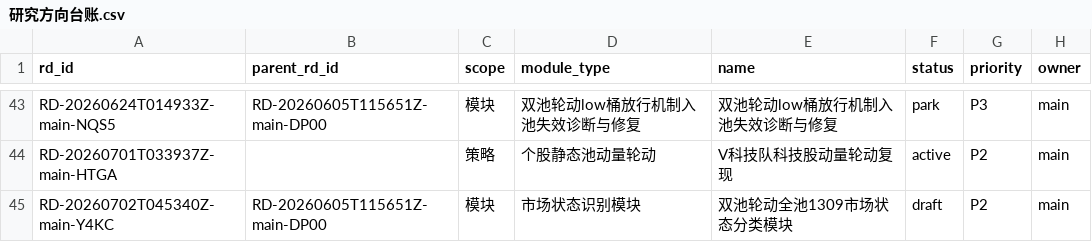
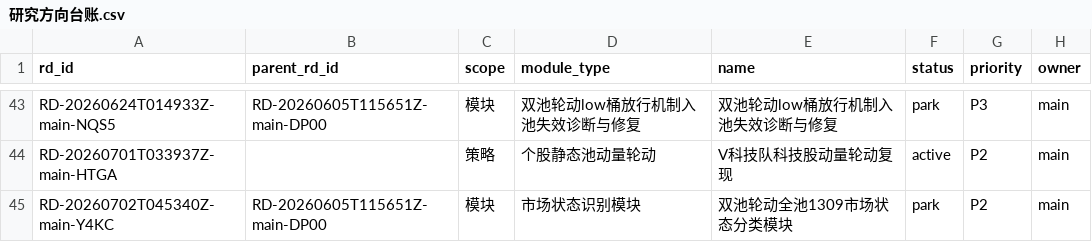
Before and after one commit to huakaiye/quant-knowledge-base, a CSV file: 01_台账/研究方向台账.csv, drawn as a sheet; only a part is shown, gaps mark what is left out; the diff names each change by its address in the sheet, - before the commit and + after, or states it on an @@ line.

Commit message:
chore: RD-Y4KC status->park + 重建进展板与图谱
RD-Y4KC首批EX-JGEG触发FC2证伪(13:09形态预测力全beta)，方向park。
重建Build-ResearchBoard(12方向)+Build-ResearchGraph(630节点/893边/0悬空边)。
Test-ResearchRepo: 983文件UTF-8通过，新文件无wiki链接警告。

```diff
--- a/01_台账/研究方向台账.csv
+++ b/01_台账/研究方向台账.csv
-F45 (status): draft
+F45 (status): park
```
Also changed, not shown: 4 other files.
